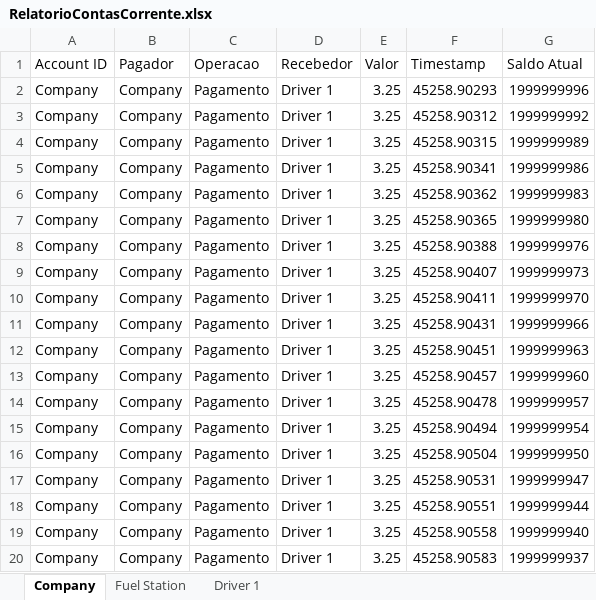
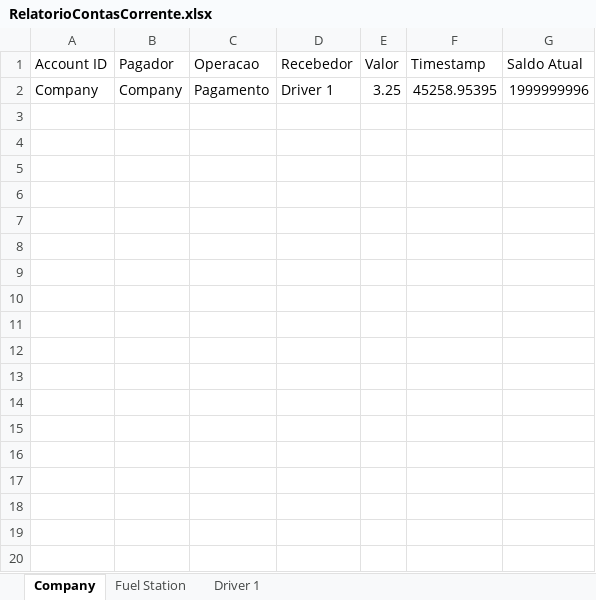
Before and after one commit to MarquinhoCF/Avaliacao_2-Automacao_Avancada, an Excel workbook: RelatorioContasCorrente.xlsx, sheet Company, drawn as a sheet; only a part is shown; values as stored, in another font and other column widths than the file's, no borders; the diff covers the shown part only; the diff names each change by its address in the sheet, - before the commit and + after, or states it on an @@ line.

```diff
--- a/RelatorioContasCorrente.xlsx (sheet Company)
+++ b/RelatorioContasCorrente.xlsx (sheet Company)
-F2 (Timestamp): 45258.90293
+F2 (Timestamp): 45258.95395
-row 3: Company | Company | Pagamento | Driver 1 | 3.25 | 45258.90312 | 1999999992
-row 4: Company | Company | Pagamento | Driver 1 | 3.25 | 45258.90315 | 1999999989
-row 5: Company | Company | Pagamento | Driver 1 | 3.25 | 45258.90341 | 1999999986
-row 6: Company | Company | Pagamento | Driver 1 | 3.25 | 45258.90362 | 1999999983
-row 7: Company | Company | Pagamento | Driver 1 | 3.25 | 45258.90365 | 1999999980
-row 8: Company | Company | Pagamento | Driver 1 | 3.25 | 45258.90388 | 1999999976
-row 9: Company | Company | Pagamento | Driver 1 | 3.25 | 45258.90407 | 1999999973
-row 10: Company | Company | Pagamento | Driver 1 | 3.25 | 45258.90411 | 1999999970
-row 11: Company | Company | Pagamento | Driver 1 | 3.25 | 45258.90431 | 1999999966
-row 12: Company | Company | Pagamento | Driver 1 | 3.25 | 45258.90451 | 1999999963
-row 13: Company | Company | Pagamento | Driver 1 | 3.25 | 45258.90457 | 1999999960
-row 14: Company | Company | Pagamento | Driver 1 | 3.25 | 45258.90478 | 1999999957
-row 15: Company | Company | Pagamento | Driver 1 | 3.25 | 45258.90494 | 1999999954
-row 16: Company | Company | Pagamento | Driver 1 | 3.25 | 45258.90504 | 1999999950
-row 17: Company | Company | Pagamento | Driver 1 | 3.25 | 45258.90531 | 1999999947
-row 18: Company | Company | Pagamento | Driver 1 | 3.25 | 45258.90551 | 1999999944
-row 19: Company | Company | Pagamento | Driver 1 | 3.25 | 45258.90558 | 1999999940
-row 20: Company | Company | Pagamento | Driver 1 | 3.25 | 45258.90583 | 1999999937
```
Also changed, not shown: 10 removed rows elsewhere in this sheet, sheet Driver 1, RelatorioCarros.xlsx, 10 other files.
